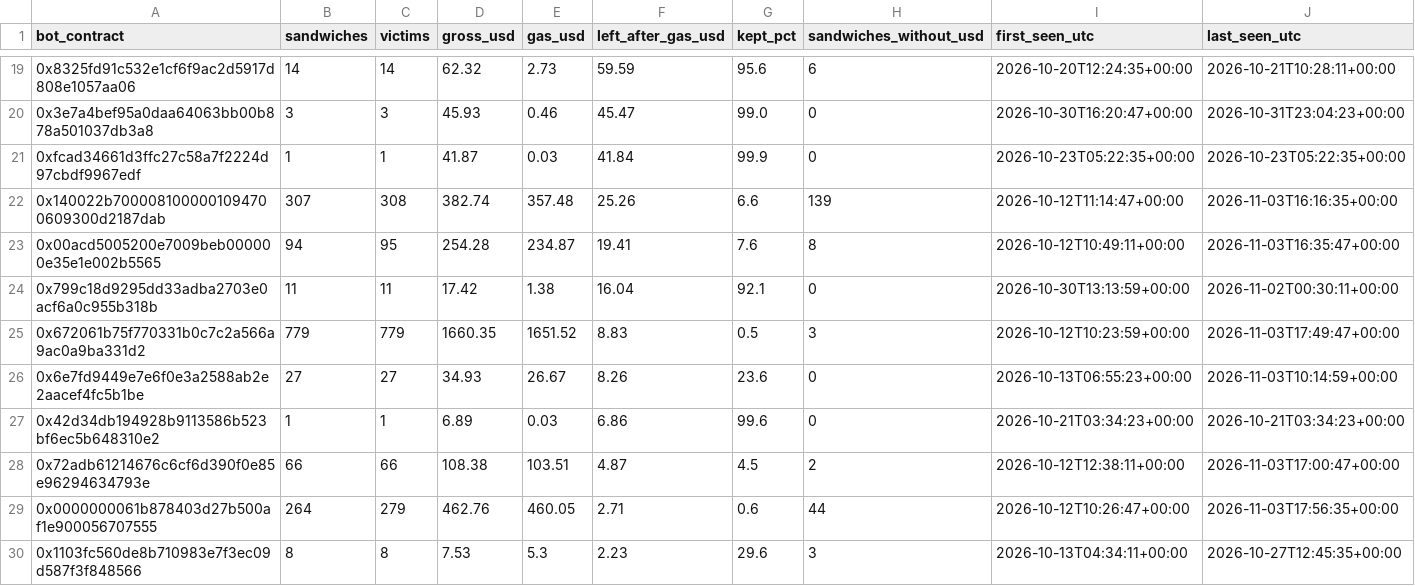
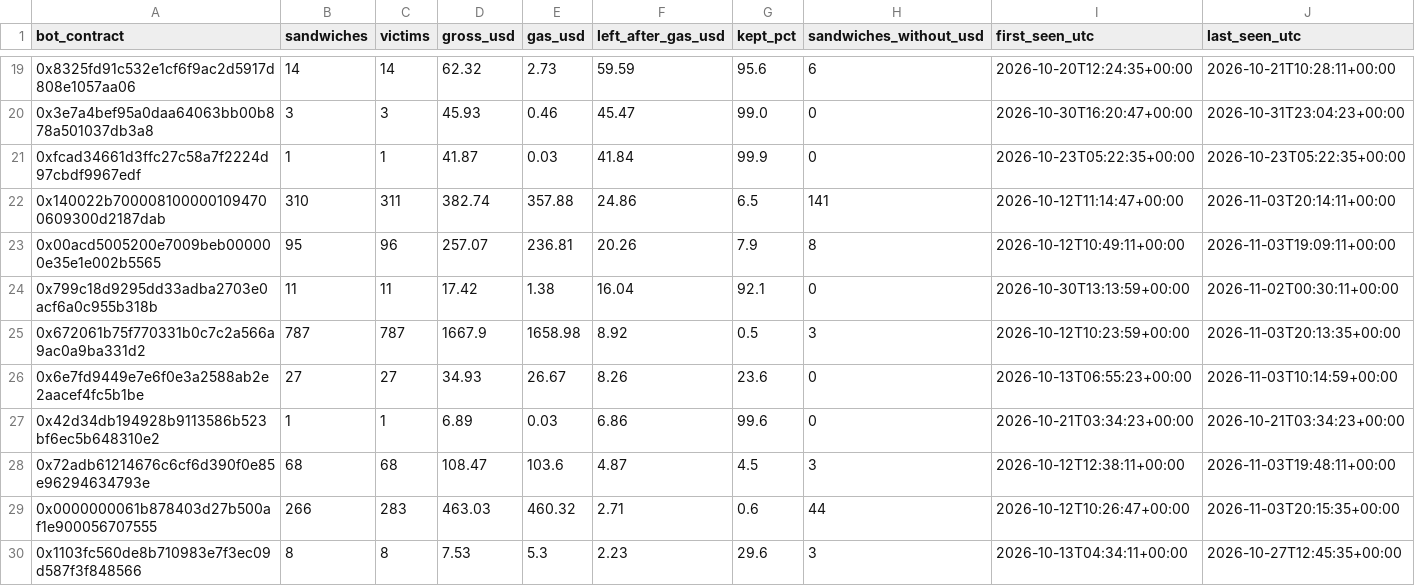
Before and after one commit to leomadori/mev-watch, a CSV file: data/bots.csv, drawn as a sheet; only a part is shown, gaps mark what is left out; the diff covers the shown part only.

```diff
--- a/data/bots.csv
+++ b/data/bots.csv
@@ -21,10 +21,10 @@ bot_contract,sandwiches,victims,gross_usd,gas_usd,left_after_gas_usd,kept_pct,sa
 0xfcad34661d3ffc27c58a7f2224d97cbdf9967edf,1,1,41.87,0.03,41.84,99.9,0,2026-10-23T05:22:35+00:00,2026-10-23T05:22:35+00:00
-0x140022b7000081000001094700609300d2187dab,307,308,382.74,357.48,25.26,6.6,139,2026-10-12T11:14:47+00:00,2026-11-03T16:16:35+00:00
-0x00acd5005200e7009beb000000e35e1e002b5565,94,95,254.28,234.87,19.41,7.6,8,2026-10-12T10:49:11+00:00,2026-11-03T16:35:47+00:00
+0x140022b7000081000001094700609300d2187dab,310,311,382.74,357.88,24.86,6.5,141,2026-10-12T11:14:47+00:00,2026-11-03T20:14:11+00:00
+0x00acd5005200e7009beb000000e35e1e002b5565,95,96,257.07,236.81,20.26,7.9,8,2026-10-12T10:49:11+00:00,2026-11-03T19:09:11+00:00
 0x799c18d9295dd33adba2703e0acf6a0c955b318b,11,11,17.42,1.38,16.04,92.1,0,2026-10-30T13:13:59+00:00,2026-11-02T00:30:11+00:00
-0x672061b75f770331b0c7c2a566a9ac0a9ba331d2,779,779,1660.35,1651.52,8.83,0.5,3,2026-10-12T10:23:59+00:00,2026-11-03T17:49:47+00:00
+0x672061b75f770331b0c7c2a566a9ac0a9ba331d2,787,787,1667.9,1658.98,8.92,0.5,3,2026-10-12T10:23:59+00:00,2026-11-03T20:13:35+00:00
 0x6e7fd9449e7e6f0e3a2588ab2e2aacef4fc5b1be,27,27,34.93,26.67,8.26,23.6,0,2026-10-13T06:55:23+00:00,2026-11-03T10:14:59+00:00
 0x42d34db194928b9113586b523bf6ec5b648310e2,1,1,6.89,0.03,6.86,99.6,0,2026-10-21T03:34:23+00:00,2026-10-21T03:34:23+00:00
-0x72adb61214676c6cf6d390f0e85e96294634793e,66,66,108.38,103.51,4.87,4.5,2,2026-10-12T12:38:11+00:00,2026-11-03T17:00:47+00:00
-0x0000000061b878403d27b500af1e900056707555,264,279,462.76,460.05,2.71,0.6,44,2026-10-12T10:26:47+00:00,2026-11-03T17:56:35+00:00
+0x72adb61214676c6cf6d390f0e85e96294634793e,68,68,108.47,103.6,4.87,4.5,3,2026-10-12T12:38:11+00:00,2026-11-03T19:48:11+00:00
+0x0000000061b878403d27b500af1e900056707555,266,283,463.03,460.32,2.71,0.6,44,2026-10-12T10:26:47+00:00,2026-11-03T20:15:35+00:00
 0x1103fc560de8b710983e7f3ec09d587f3f848566,8,8,7.53,5.3,2.23,29.6,3,2026-10-13T04:34:11+00:00,2026-10-27T12:45:35+00:00
```
Also changed, not shown: 35 edited cells elsewhere in this file, 2 other files.
